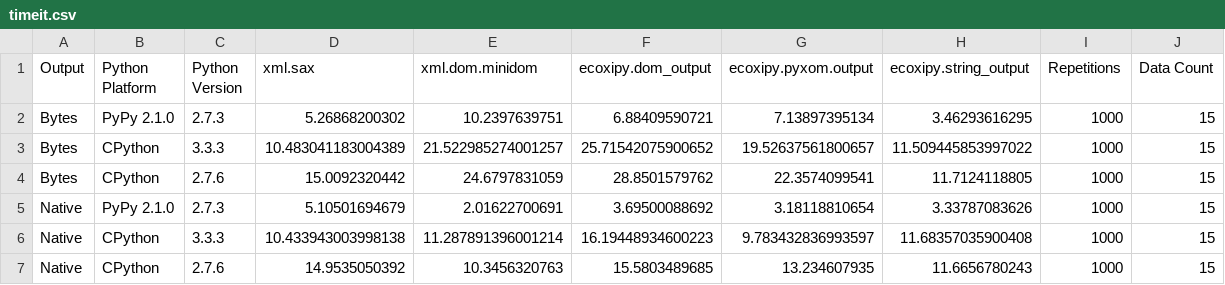
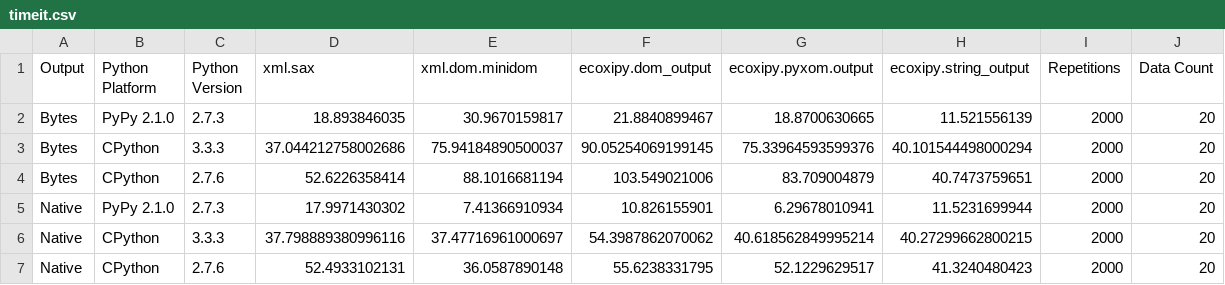
Before and after one commit to IvIePhisto/ECoXiPy, a CSV file: timeit.csv, drawn as a sheet.

```diff
--- a/timeit.csv
+++ b/timeit.csv
@@ -1,7 +1,7 @@
 Output,Python Platform,Python Version,xml.sax,xml.dom.minidom,ecoxipy.dom_output,ecoxipy.pyxom.output,ecoxipy.string_output,Repetitions,Data Count
-Bytes,PyPy 2.1.0,2.7.3,5.26868200302,10.2397639751,6.88409590721,7.13897395134,3.46293616295,1000,15
-Bytes,CPython,3.3.3,10.483041183004389,21.522985274001257,25.71542075900652,19.52637561800657,11.509445853997022,1000,15
-Bytes,CPython,2.7.6,15.0092320442,24.6797831059,28.8501579762,22.3574099541,11.7124118805,1000,15
-Native,PyPy 2.1.0,2.7.3,5.10501694679,2.01622700691,3.69500088692,3.18118810654,3.33787083626,1000,15
-Native,CPython,3.3.3,10.433943003998138,11.287891396001214,16.19448934600223,9.783432836993597,11.68357035900408,1000,15
-Native,CPython,2.7.6,14.9535050392,10.3456320763,15.5803489685,13.234607935,11.6656780243,1000,15
+Bytes,PyPy 2.1.0,2.7.3,18.893846035,30.9670159817,21.8840899467,18.8700630665,11.521556139,2000,20
+Bytes,CPython,3.3.3,37.044212758002686,75.94184890500037,90.05254069199145,75.33964593599376,40.101544498000294,2000,20
+Bytes,CPython,2.7.6,52.6226358414,88.1016681194,103.549021006,83.709004879,40.7473759651,2000,20
+Native,PyPy 2.1.0,2.7.3,17.9971430302,7.41366910934,10.826155901,6.29678010941,11.5231699944,2000,20
+Native,CPython,3.3.3,37.798889380996116,37.47716961000697,54.3987862070062,40.618562849995214,40.27299662800215,2000,20
+Native,CPython,2.7.6,52.4933102131,36.0587890148,55.6238331795,52.1229629517,41.3240480423,2000,20
```
Also changed, not shown: doc/perf_test_results/timeit.csv, 7 other files.
